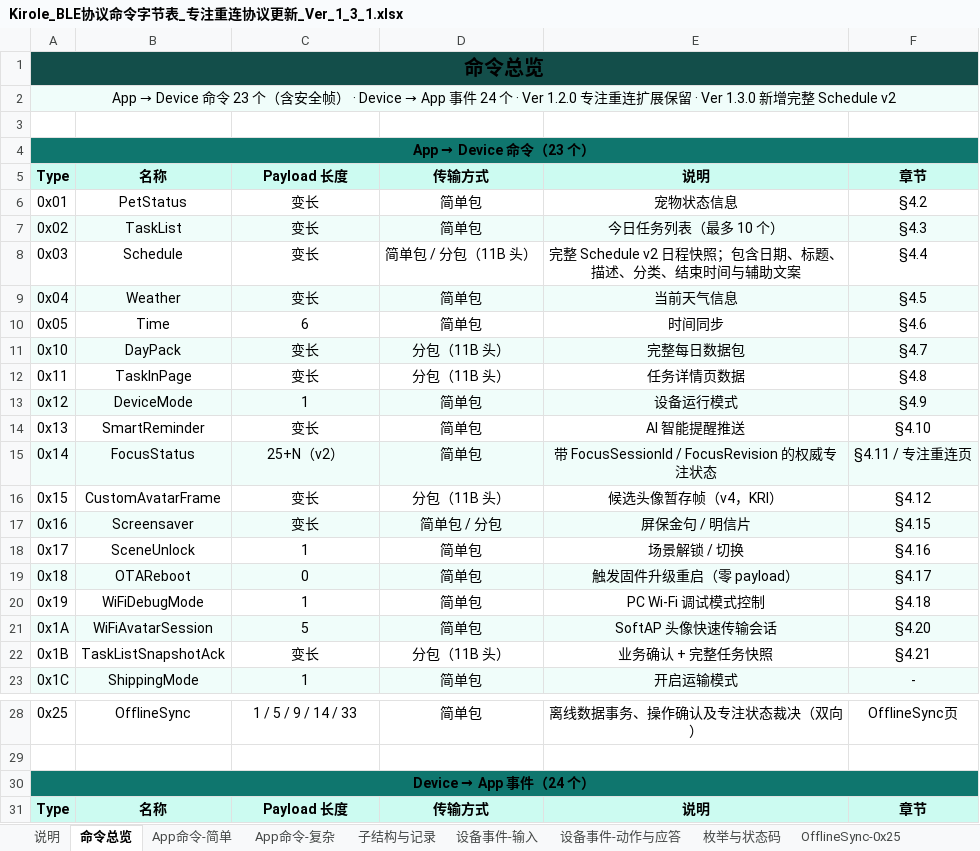
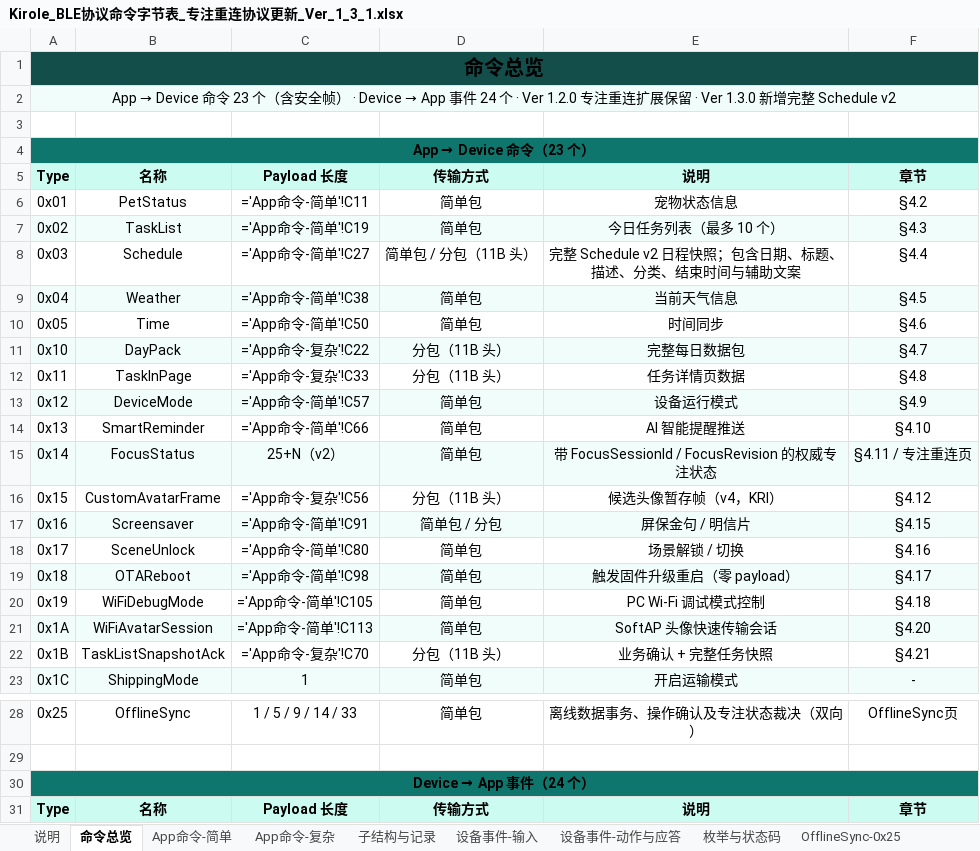
Before and after one commit to LJMStark/outku3, an Excel workbook: docs/Kirole_BLE协议命令字节表_专注重连协议更新_Ver_1_3_1.xlsx, sheet 命令总览, drawn as a sheet; only a part is shown, gaps mark what is left out; values as stored, in another font and other column widths than the file's, no borders; formulas without a stored value are shown as written; the diff covers the shown part only; the diff names each change by its address in the sheet, - before the commit and + after, or states it on an @@ line.

```diff
--- a/docs/Kirole_BLE协议命令字节表_专注重连协议更新_Ver_1_3_1.xlsx (sheet 命令总览)
+++ b/docs/Kirole_BLE协议命令字节表_专注重连协议更新_Ver_1_3_1.xlsx (sheet 命令总览)
-B1:F1 fill: #134E4A
+B1:F1 fill: none
-B2:F2 fill: #F0FDFA
+B2:F2 fill: none
-B4:F4 fill: #0F766E
+B4:F4 fill: none
-C6: 变长
+C6: ='App命令-简单'!C11
-C7: 变长
+C7: ='App命令-简单'!C19
-C8: 变长
+C8: ='App命令-简单'!C27
-C9: 变长
+C9: ='App命令-简单'!C38
-C10: 6
+C10: ='App命令-简单'!C50
-C11: 变长
+C11: ='App命令-复杂'!C22
-C12: 变长
+C12: ='App命令-复杂'!C33
-C13: 1
+C13: ='App命令-简单'!C57
-C14: 变长
+C14: ='App命令-简单'!C66
-C16: 变长
+C16: ='App命令-复杂'!C56
-C17: 变长
+C17: ='App命令-简单'!C91
-C18: 1
+C18: ='App命令-简单'!C80
-C19: 0
+C19: ='App命令-简单'!C98
-C20: 1
+C20: ='App命令-简单'!C105
-C21: 5
+C21: ='App命令-简单'!C113
-C22: 变长
+C22: ='App命令-复杂'!C70
-B30:F30 fill: #0F766E
+B30:F30 fill: none
```
Also changed, not shown: 13 edited cells elsewhere in this sheet, sheet OfflineSync-0x25, sheet Schedule-1.3, sheet 枚举与状态码, sheet 说明, sheet App命令-简单, sheet 设备事件-输入, 4 more sheets, 32 other files.
